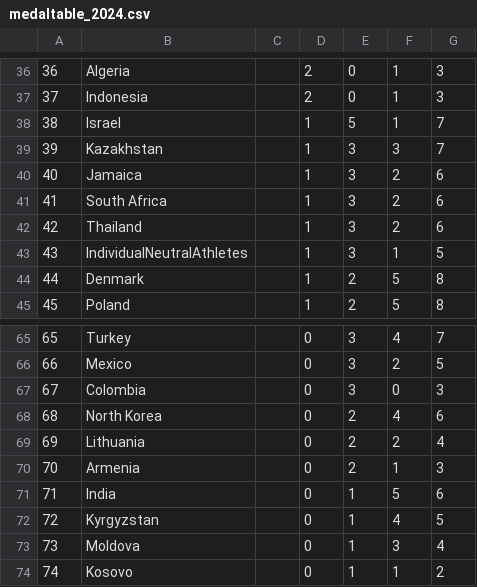
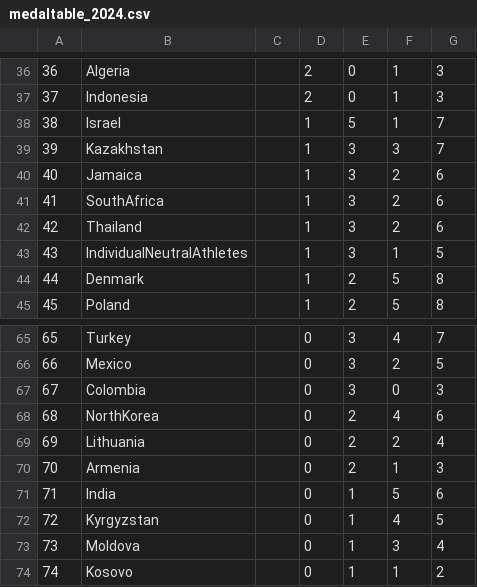
Before and after one commit to nugowe/ParisOlympics2024MedalTable, a CSV file: olympic_project/olympic_project/data/medaltable_2024.csv, drawn as a sheet; only a part is shown, gaps mark what is left out.

Commit message:
modified the medaltable database

```diff
--- a/olympic_project/olympic_project/data/medaltable_2024.csv
+++ b/olympic_project/olympic_project/data/medaltable_2024.csv
@@ -40,3 +40,3 @@
 40,"Jamaica","","1","3","2","6"
-41,"South Africa","","1","3","2","6"
+41,"SouthAfrica","","1","3","2","6"
 42,"Thailand","","1","3","2","6"
@@ -67,3 +67,3 @@
 67,"Colombia","","0","3","0","3"
-68,"North Korea","","0","2","4","6"
+68,"NorthKorea","","0","2","4","6"
 69,"Lithuania","","0","2","2","4"
```
Also changed, not shown: 2 other files.
